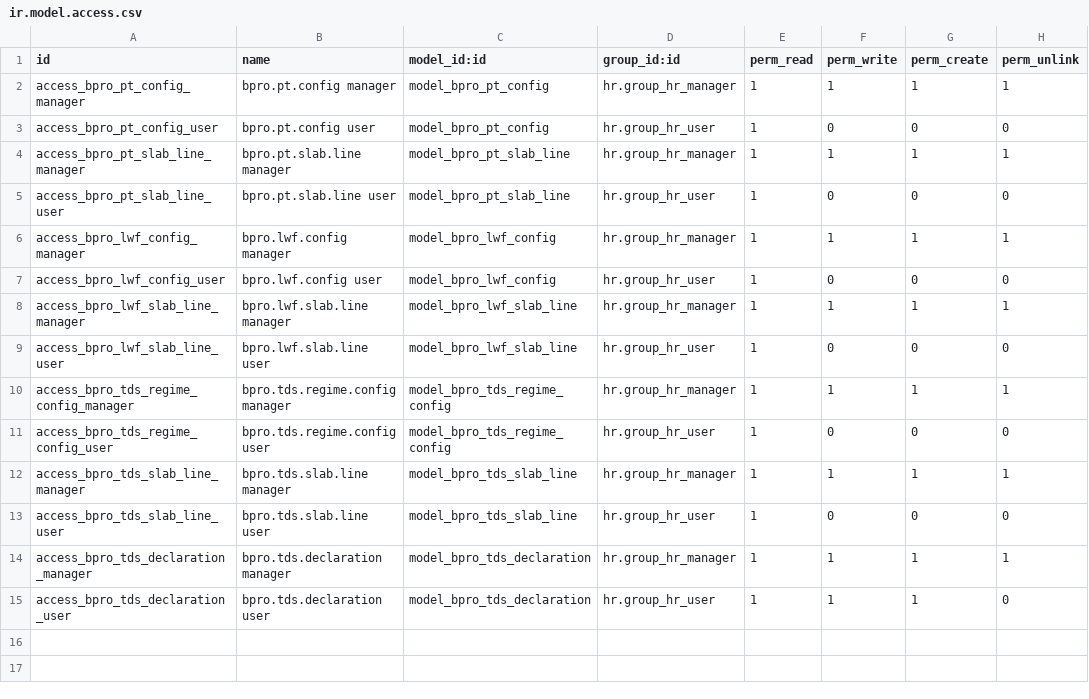
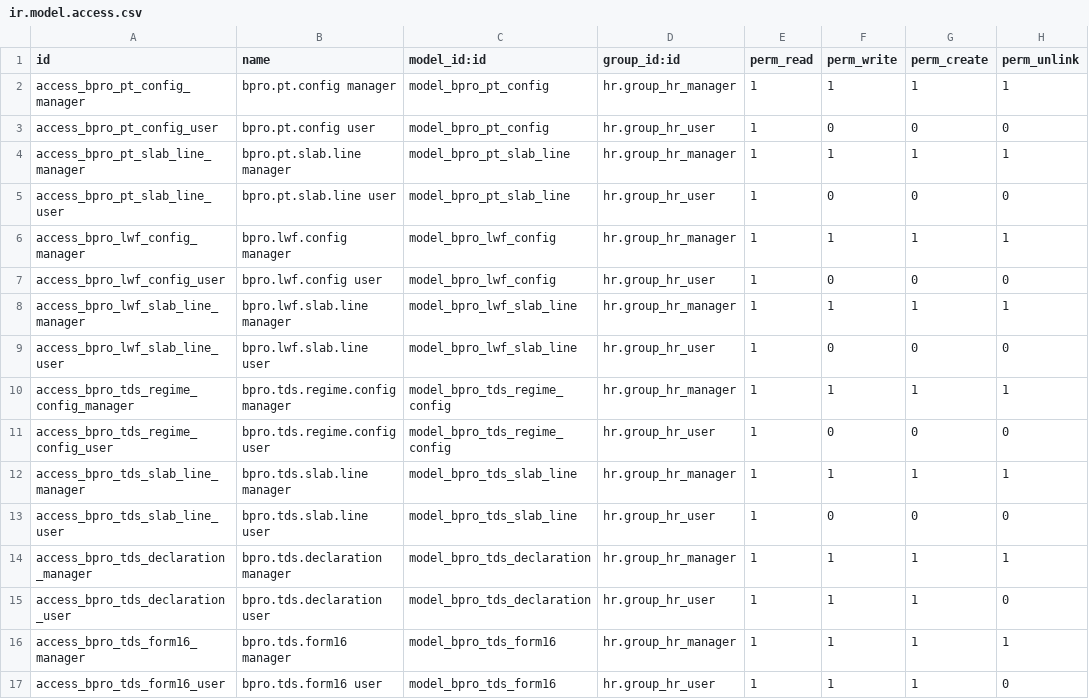
Before and after one commit to BABUKOLLAM/bpro_BES_MEP, a CSV file: addons/bpro_payroll/security/ir.model.access.csv, drawn as a sheet; the diff names each change by its address in the sheet, - before the commit and + after, or states it on an @@ line.

```diff
--- a/addons/bpro_payroll/security/ir.model.access.csv
+++ b/addons/bpro_payroll/security/ir.model.access.csv
+row 16: access_bpro_tds_form16_manager | bpro.tds.form16 manager | model_bpro_tds_form16 | hr.group_hr_manager | 1 | 1 | 1 | 1
+row 17: access_bpro_tds_form16_user | bpro.tds.form16 user | model_bpro_tds_form16 | hr.group_hr_user | 1 | 1 | 1 | 0
```
Also changed, not shown: 9 other files.
